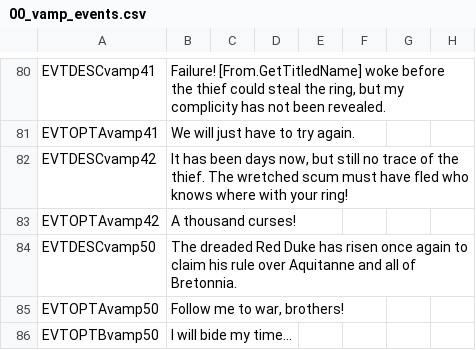
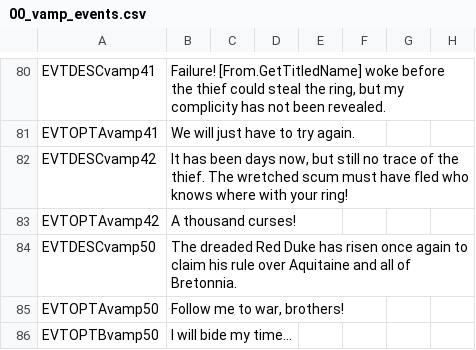
Before and after one commit to Komioski/WH-Geheimnisnacht, a CSV file: localisation/00_vamp_events.csv, drawn as a sheet; only a part is shown, gaps mark what is left out; the diff names each change by its address in the sheet, - before the commit and + after, or states it on an @@ line.

```diff
--- a/localisation/00_vamp_events.csv
+++ b/localisation/00_vamp_events.csv
-B84: …rule over Aquitanne and all…
+B84: …rule over Aquitaine and all…
```
Also changed, not shown: localisation/00_chaoscult_events.csv, localisation/00_events_cultist.csv, 6 other files.
